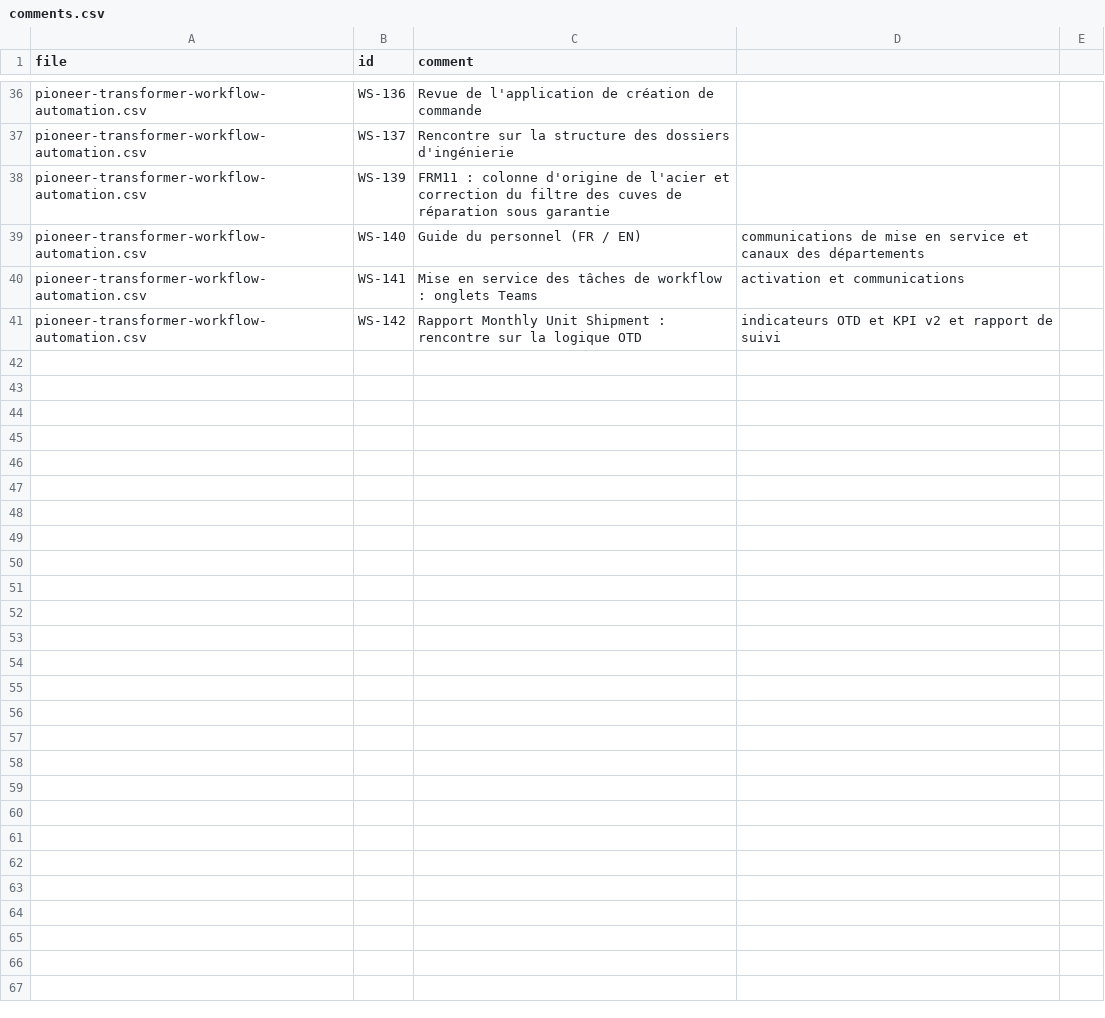
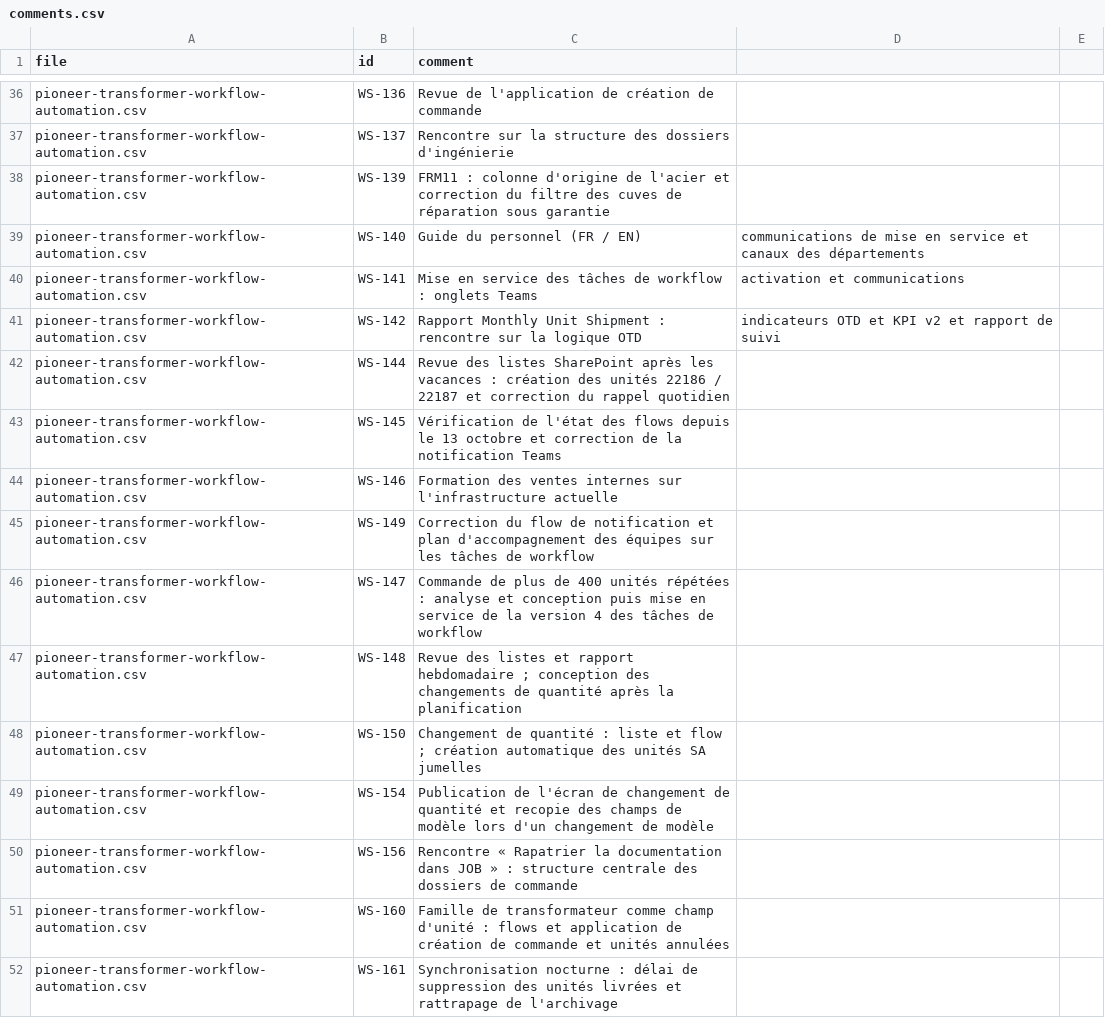
Before and after one commit to Biplan-Consulting-Services/sankerbaril-Timesheets, a CSV file: jira/comments.csv, drawn as a sheet; only a part is shown, gaps mark what is left out.

```diff
--- a/jira/comments.csv
+++ b/jira/comments.csv
@@ -41 +41,12 @@ pioneer-transformer-workflow-automation.csv,WS-141,Mise en service des tâches d
 pioneer-transformer-workflow-automation.csv,WS-142,Rapport Monthly Unit Shipment : rencontre sur la logique OTD, indicateurs OTD et KPI v2 et rapport de suivi
+pioneer-transformer-workflow-automation.csv,WS-144,Revue des listes SharePoint après les vacances : création des unités 22186 / 22187 et correction du rappel quotidien
+pioneer-transformer-workflow-automation.csv,WS-145,Vérification de l'état des flows depuis le 13 octobre et correction de la notification Teams
+pioneer-transformer-workflow-automation.csv,WS-146,Formation des ventes internes sur l'infrastructure actuelle
+pioneer-transformer-workflow-automation.csv,WS-149,Correction du flow de notification et plan d'accompagnement des équipes sur les tâches de workflow
+pioneer-transformer-workflow-automation.csv,WS-147,Commande de plus de 400 unités répétées : analyse et conception puis mise en service de la version 4 des tâches de workflow
+pioneer-transformer-workflow-automation.csv,WS-148,Revue des listes et rapport hebdomadaire ; conception des changements de quantité après la planification
+pioneer-transformer-workflow-automation.csv,WS-150,Changement de quantité : liste et flow ; création automatique des unités SA jumelles
+pioneer-transformer-workflow-automation.csv,WS-154,Publication de l'écran de changement de quantité et recopie des champs de modèle lors d'un changement de modèle
+pioneer-transformer-workflow-automation.csv,WS-156,Rencontre « Rapatrier la documentation dans JOB » : structure centrale des dossiers de commande
+pioneer-transformer-workflow-automation.csv,WS-160,Famille de transformateur comme champ d'unité : flows et application de création de commande et unités annulées
+pioneer-transformer-workflow-automation.csv,WS-161,Synchronisation nocturne : délai de suppression des unités livrées et rattrapage de l'archivage
```
Also changed, not shown: jira/fill.csv, jira/overrides.csv, 4 other files.
